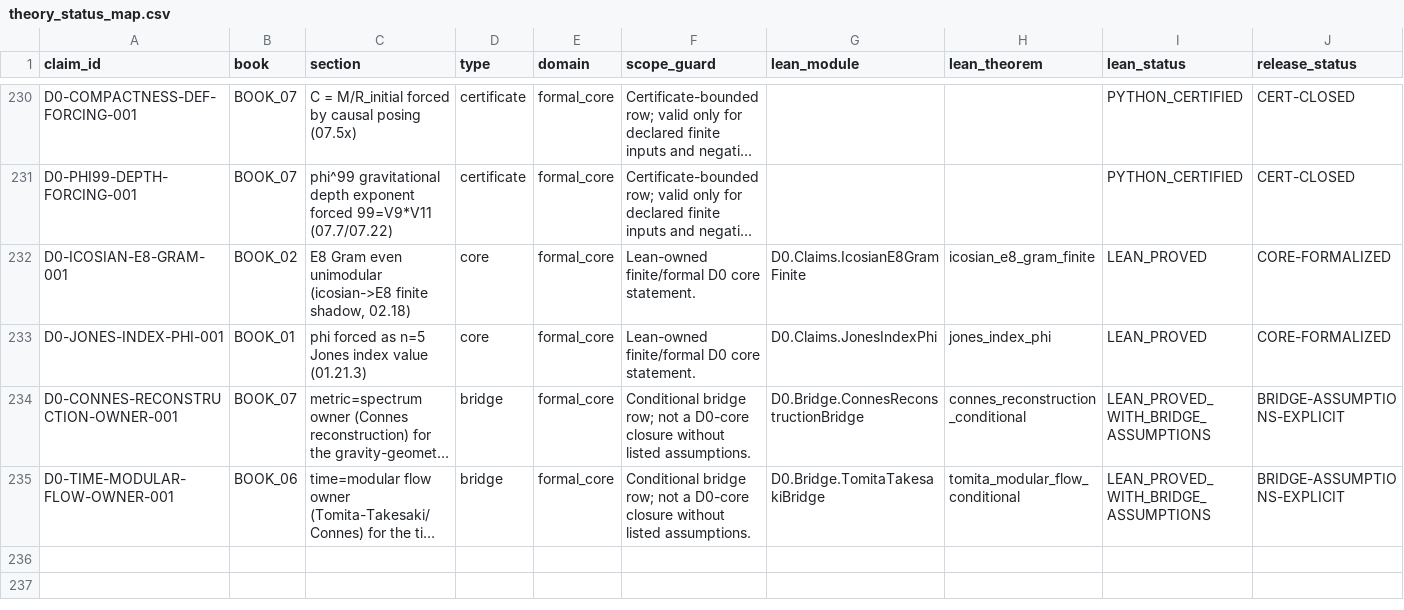
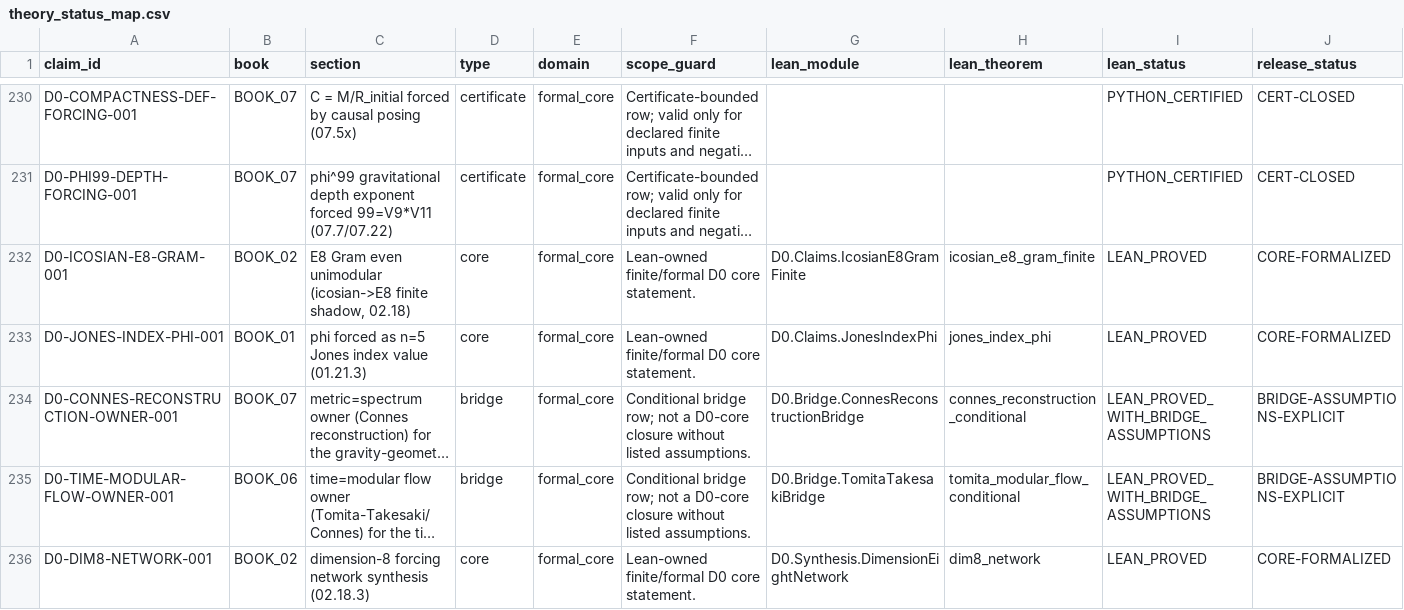
Before and after one commit to gvakhrushev/d0_15, a CSV file: 03_THEORY_MAP/theory_status_map.csv, drawn as a sheet; only a part is shown, gaps mark what is left out; long unchanged cells end in …; rows hold the shown columns only; the diff names each change by its address in the sheet, - before the commit and + after, or states it on an @@ line.

```diff
--- a/03_THEORY_MAP/theory_status_map.csv
+++ b/03_THEORY_MAP/theory_status_map.csv
+row 236: D0-DIM8-NETWORK-001 | BOOK_02 | dimension-8 forcing network synthesis (02.18.3) | core | formal_core | Lean-owned finite/formal D0 core statement. | D0.Synthesis.DimensionEightNetwork | dim8_network | LEAN_PROVED | CORE-FORMALIZED
```
Also changed, not shown: 09_LEAN_FORMALIZATION/docs/CLAIM_TO_LEAN_MAP.csv, 16 other files.
